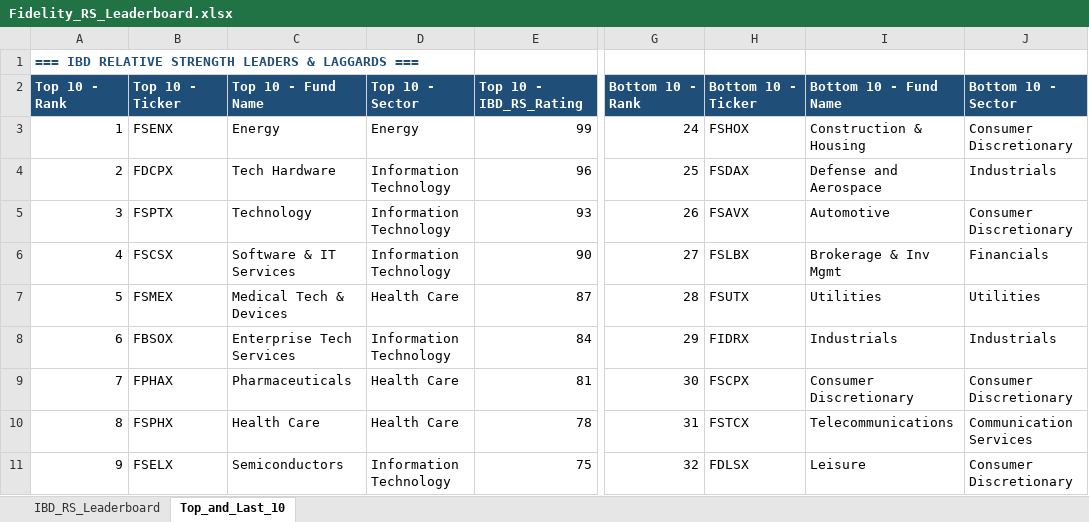
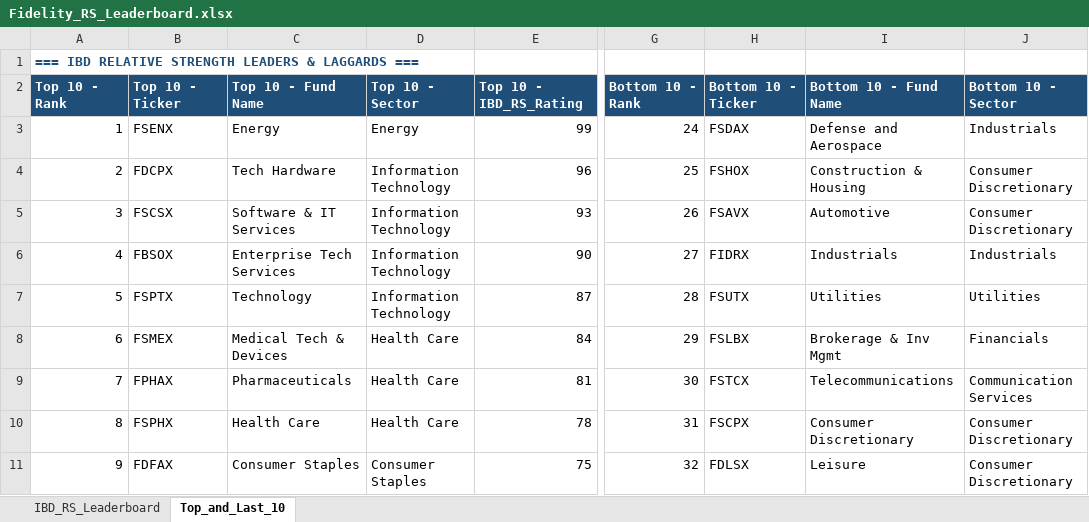
Before and after one commit to Jamesssurfer/Fidelity-Sector-Tracker, an Excel workbook: Fidelity_RS_Leaderboard.xlsx, sheet Top_and_Last_10, drawn as a sheet; only a part is shown, gaps mark what is left out; values as stored, in another font and other column widths than the file's, no borders; formulas without a stored value are shown as written; the diff covers the shown part only; the diff names each change by its address in the sheet, - before the commit and + after, or states it on an @@ line.

```diff
--- a/Fidelity_RS_Leaderboard.xlsx (sheet Top_and_Last_10)
+++ b/Fidelity_RS_Leaderboard.xlsx (sheet Top_and_Last_10)
-H3: FSHOX
+H3: FSDAX
-I3: Construction & Housing
+I3: Defense and Aerospace
-J3: Consumer Discretionary
+J3: Industrials
-H4: FSDAX
+H4: FSHOX
-I4: Defense and Aerospace
+I4: Construction & Housing
-J4: Industrials
+J4: Consumer Discretionary
-B5: FSPTX
+B5: FSCSX
-C5: Technology
+C5: Software & IT Services
-B6: FSCSX
+B6: FBSOX
-C6: Software & IT Services
+C6: Enterprise Tech Services
-H6: FSLBX
+H6: FIDRX
-I6: Brokerage & Inv Mgmt
+I6: Industrials
-J6: Financials
+J6: Industrials
-B7: FSMEX
+B7: FSPTX
-C7: Medical Tech & Devices
+C7: Technology
-D7: Health Care
+D7: Information Technology
-B8: FBSOX
+B8: FSMEX
-C8: Enterprise Tech Services
+C8: Medical Tech & Devices
-D8: Information Technology
+D8: Health Care
-H8: FIDRX
+H8: FSLBX
-I8: Industrials
+I8: Brokerage & Inv Mgmt
-J8: Industrials
+J8: Financials
-H9: FSCPX
+H9: FSTCX
-I9: Consumer Discretionary
+I9: Telecommunications
-J9: Consumer Discretionary
+J9: Communication Services
-H10: FSTCX
+H10: FSCPX
-I10: Telecommunications
+I10: Consumer Discretionary
-J10: Communication Services
+J10: Consumer Discretionary
-B11: FSELX
+B11: FDFAX
-C11: Semiconductors
+C11: Consumer Staples
-D11: Information Technology
+D11: Consumer Staples
```
Also changed, not shown: 10 added rows, 10 removed rows and 200 edited cells elsewhere in this sheet, sheet IBD_RS_Leaderboard.
